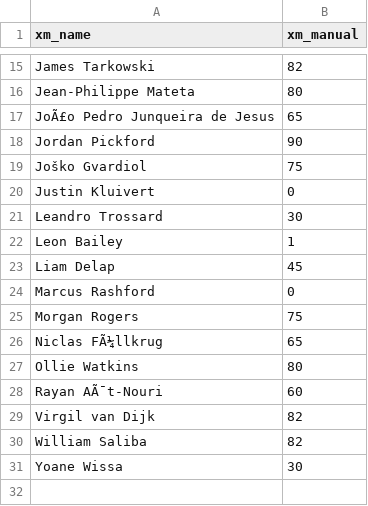
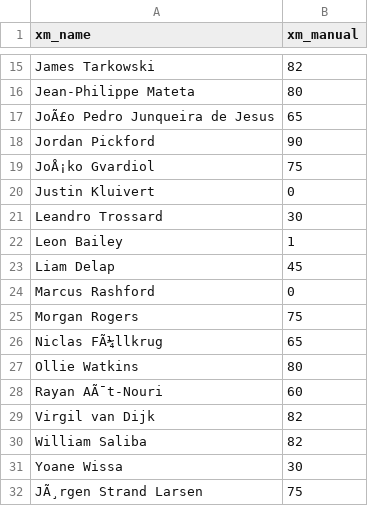
Before and after one commit to maxwell-petitjean/fpl, a CSV file: xm_manual.csv, drawn as a sheet; only a part is shown, gaps mark what is left out.

Commit message:
Add files via upload

```diff
--- a/xm_manual.csv
+++ b/xm_manual.csv
@@ -18,3 +18,3 @@ JoÃ£o Pedro Junqueira de Jesus,65
 Jordan Pickford,90
-Joško Gvardiol,75
+JoÅ¡ko Gvardiol,75
 Justin Kluivert,0
@@ -31 +31,2 @@ William Saliba,82
 Yoane Wissa,30
+JÃ¸rgen Strand Larsen,75
```
